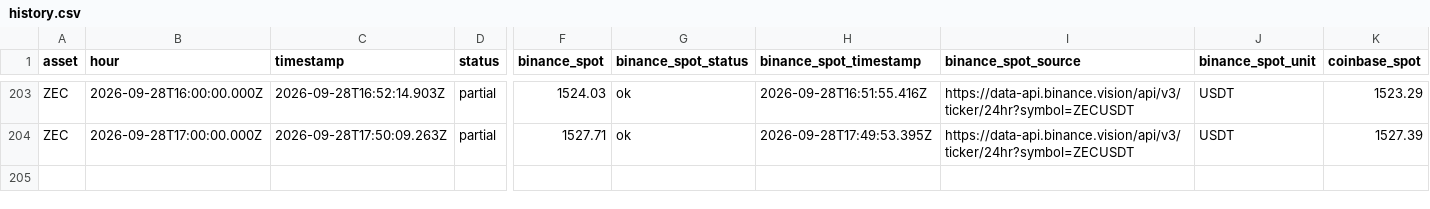
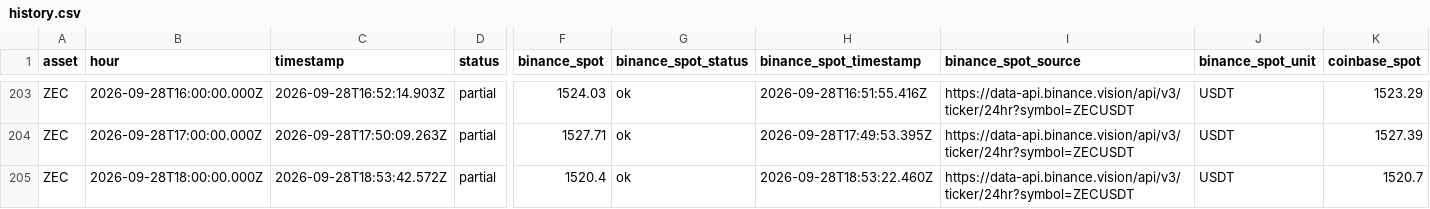
Before and after one commit to themooje412/btc-market-data-collector, a CSV file: assets/zec/history.csv, drawn as a sheet; only a part is shown, gaps mark what is left out; rows hold the shown columns only; the diff names each change by its address in the sheet, - before the commit and + after, or states it on an @@ line.

```diff
--- a/assets/zec/history.csv
+++ b/assets/zec/history.csv
+row 205: ZEC | 2026-09-28T18:00:00.000Z | 2026-09-28T18:53:42.572Z | partial | 1520.4 | ok | 2026-09-28T18:53:22.460Z | https://data-api.binance.vision/api/v3/ticker/24hr?symbol=ZECUSDT | USDT | 1520.7
```
Also changed, not shown: assets/eth/history.csv, assets/sol/history.csv, 15 other files.
